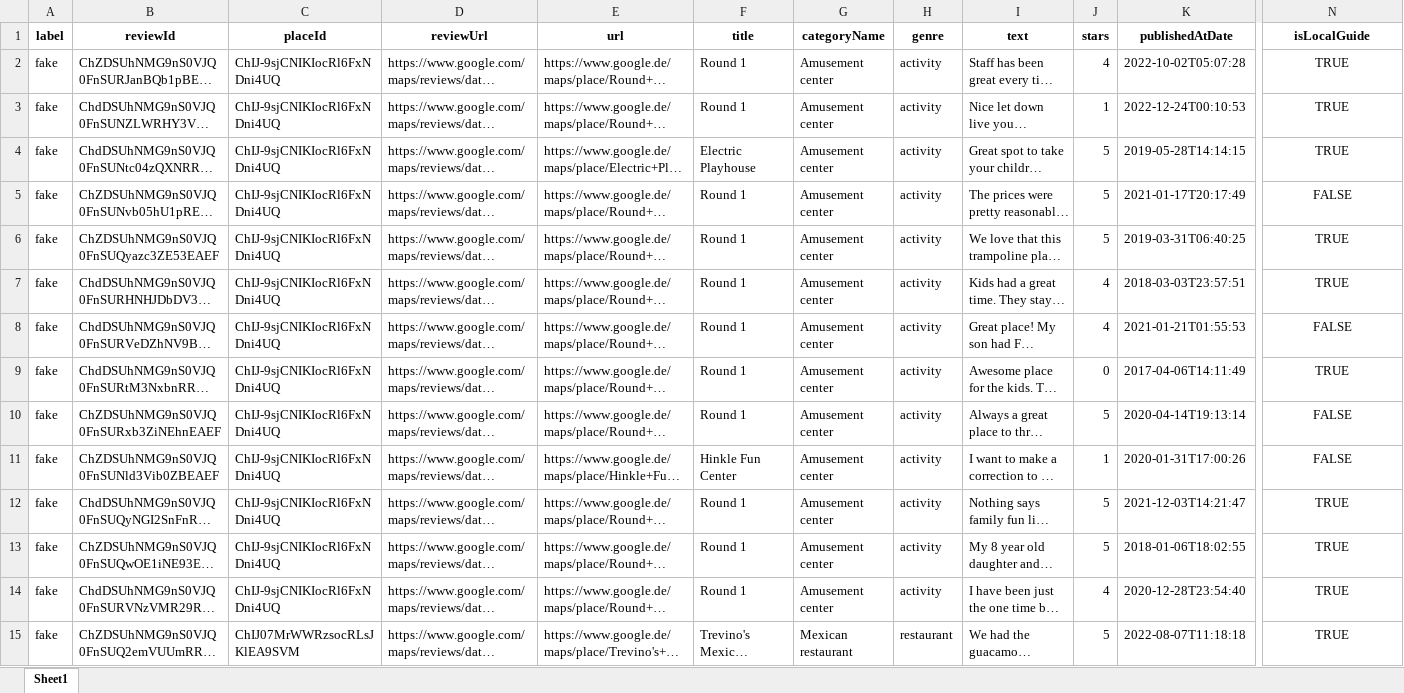
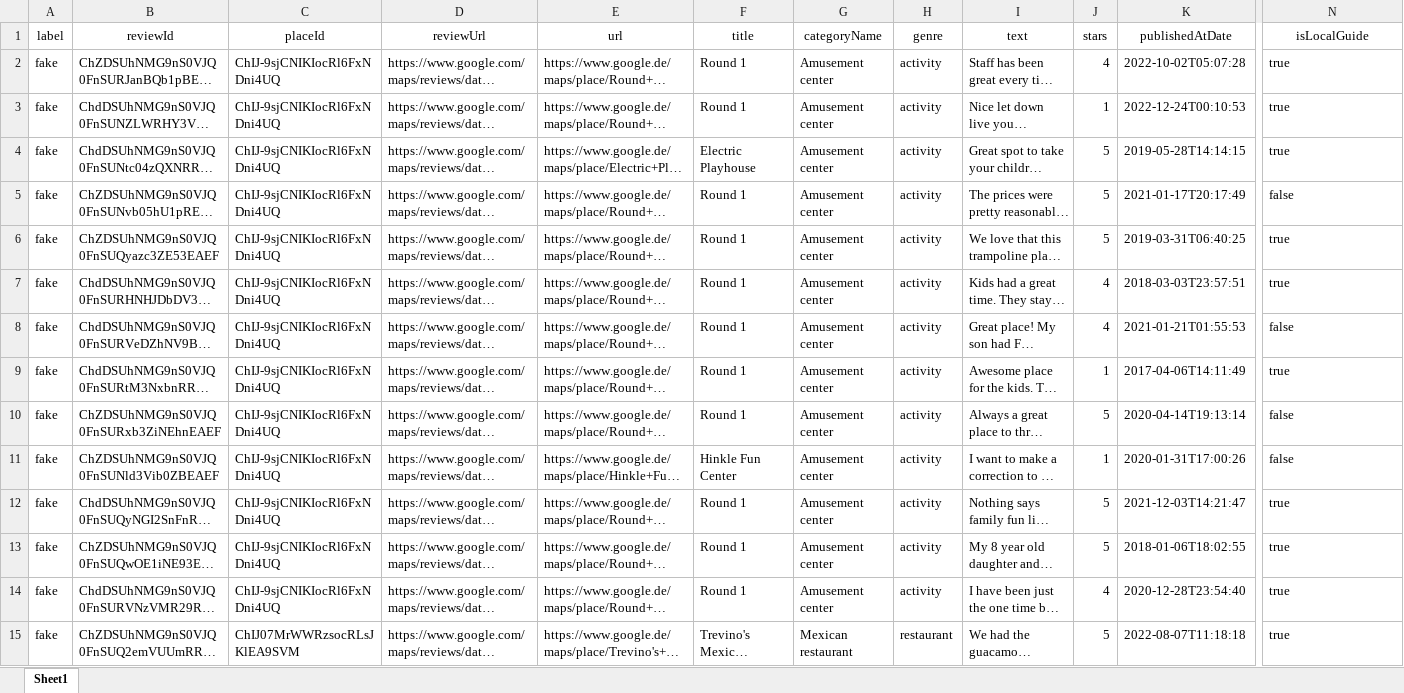
Before and after one commit to MichaelSeitz98/Multimodal-Deep-Fake-Detection, an Excel workbook: 01_Data/data_cleaned_processed/base_for_feature_extraction.xlsx, sheet Sheet1, drawn as a sheet; only a part is shown, gaps mark what is left out; long unchanged cells end in …; values as stored, in another font and other column widths than the file's, no borders; the diff covers the shown part only; the diff names each change by its address in the sheet, - before the commit and + after, or states it on an @@ line.

```diff
--- a/01_Data/data_cleaned_processed/base_for_feature_extraction.xlsx (sheet Sheet1)
+++ b/01_Data/data_cleaned_processed/base_for_feature_extraction.xlsx (sheet Sheet1)
-A1:N1 bold: on
+A1:N1 bold: off
-N2:N4 (isLocalGuide): TRUE
+N2:N4 (isLocalGuide): true
-N2:N15 alignment: center
+N2:N15 alignment: left
-N5 (isLocalGuide): FALSE
+N5 (isLocalGuide): false
-N6:N7 (isLocalGuide): TRUE
+N6:N7 (isLocalGuide): true
-N8 (isLocalGuide): FALSE
+N8 (isLocalGuide): false
-J9 (stars): 0
+J9 (stars): 1
-N9 (isLocalGuide): TRUE
+N9 (isLocalGuide): true
-N10:N11 (isLocalGuide): FALSE
+N10:N11 (isLocalGuide): false
-N12:N15 (isLocalGuide): TRUE
+N12:N15 (isLocalGuide): true
```
Also changed, not shown: 1458 edited cells and cell formats elsewhere in this sheet, 3 other files.
